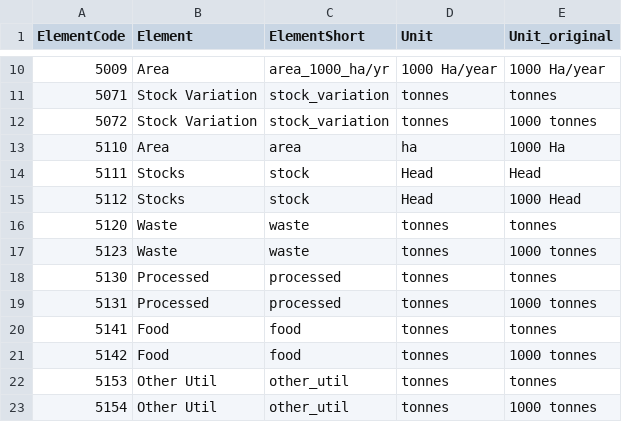
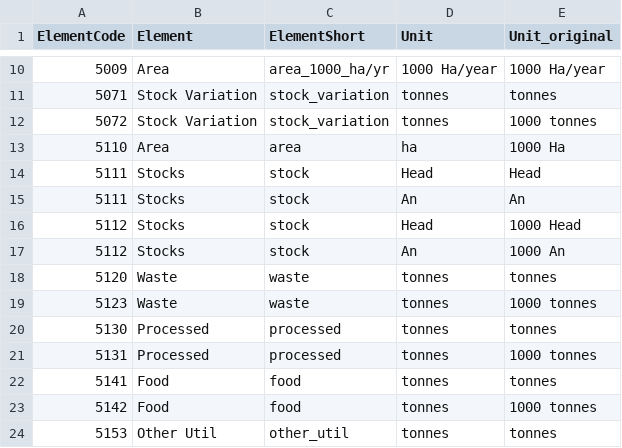
Before and after one commit to pik-piam/mrfaocore, a CSV file: inst/extdata/FAOelementShort.csv, drawn as a sheet; only a part is shown, gaps mark what is left out; the shorter side is filled out with more unchanged rows.

Commit message:
update livestock units

```diff
--- a/inst/extdata/FAOelementShort.csv
+++ b/inst/extdata/FAOelementShort.csv
@@ -14,3 +14,5 @@ ElementCode;Element;ElementShort;Unit;Unit_original
 5111;Stocks;stock;Head;Head
+5111;Stocks;stock;An;An
 5112;Stocks;stock;Head;1000 Head
+5112;Stocks;stock;An;1000 An
 5120;Waste;waste;tonnes;tonnes
```
Also changed, not shown: 1 other file.
